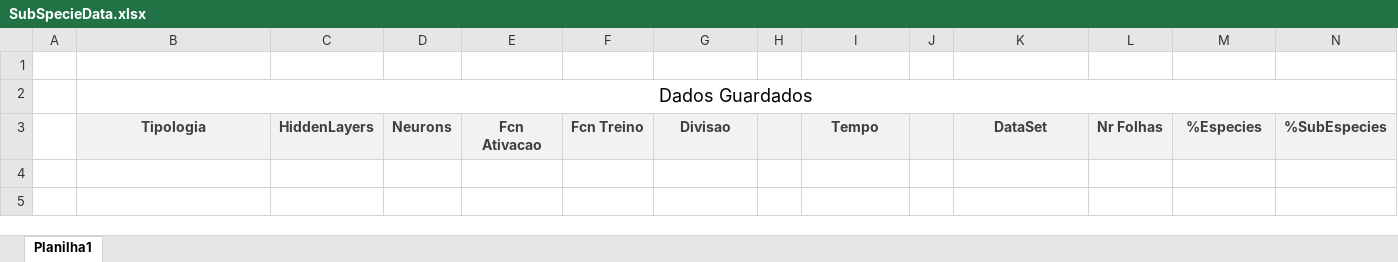
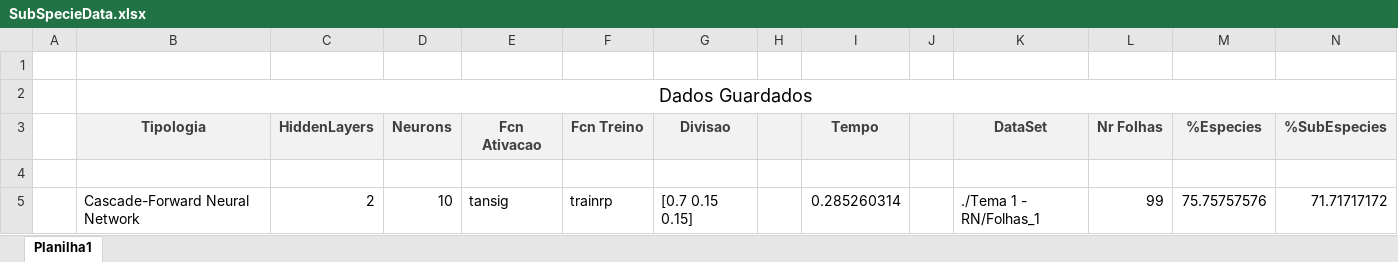
Before and after one commit to Filmaluco/Neural-Network---Matlab, an Excel workbook: SubSpecieData.xlsx, sheet Planilha1, drawn as a sheet; values as stored, in another font and other column widths than the file's, no borders; the diff names each change by its address in the sheet, - before the commit and + after, or states it on an @@ line.

```diff
--- a/SubSpecieData.xlsx (sheet Planilha1)
+++ b/SubSpecieData.xlsx (sheet Planilha1)
+row 4: (empty)
+row 5:  | Cascade-Forward Neural Network | 2 | 10 | tansig | trainrp | [0.7 0.15 0.15] |  | 0.285260314 |  | ./Tema 1 - RN/Folhas_1 | 99 | 75.75757576 | 71.71717172
```
Also changed, not shown: 2 other files.
